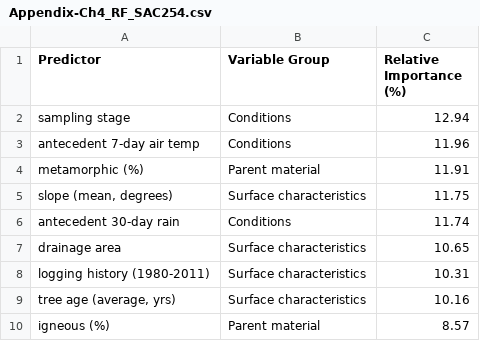
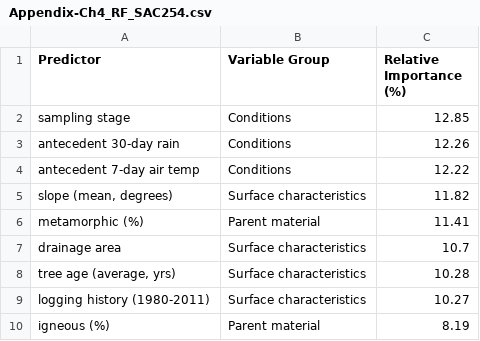
Before and after one commit to HJMcSorley/UBC_MSc_thesis, a CSV file: R-outputs_UBC-forWater-MSc_HMc/tables/Appendix-Ch4_RF_SAC254.csv, drawn as a sheet.

```diff
--- a/R-outputs_UBC-forWater-MSc_HMc/tables/Appendix-Ch4_RF_SAC254.csv
+++ b/R-outputs_UBC-forWater-MSc_HMc/tables/Appendix-Ch4_RF_SAC254.csv
@@ -1,10 +1,10 @@
 Predictor,Variable Group,Relative Importance (%)
-sampling stage,Conditions,12.94
-antecedent 7-day air temp,Conditions,11.96
-metamorphic (%),Parent material,11.91
-"slope (mean, degrees)",Surface characteristics,11.75
-antecedent 30-day rain,Conditions,11.74
-drainage area,Surface characteristics,10.65
-logging history (1980-2011),Surface characteristics,10.31
-"tree age (average, yrs)",Surface characteristics,10.16
-igneous (%),Parent material,8.57
+sampling stage,Conditions,12.85
+antecedent 30-day rain,Conditions,12.26
+antecedent 7-day air temp,Conditions,12.22
+"slope (mean, degrees)",Surface characteristics,11.82
+metamorphic (%),Parent material,11.41
+drainage area,Surface characteristics,10.7
+"tree age (average, yrs)",Surface characteristics,10.28
+logging history (1980-2011),Surface characteristics,10.27
+igneous (%),Parent material,8.19
```
Also changed, not shown: R-outputs_UBC-forWater-MSc_HMc/tables/Appendix-Ch4_RF_DOC.csv, R-outputs_UBC-forWater-MSc_HMc/tables/Appendix-Ch4_RF_E2E3.csv, 32 other files.
